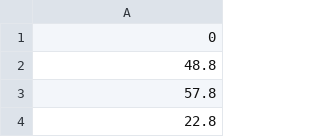
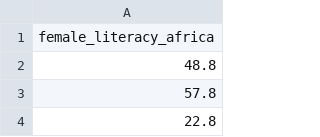
Before and after one commit to robertpiazza/ProfDev, a CSV file: Jupyter Notebooks/data/female_literacy_africa.csv, drawn as a sheet; only a part is shown.

```diff
--- a/Jupyter Notebooks/data/female_literacy_africa.csv
+++ b/Jupyter Notebooks/data/female_literacy_africa.csv
@@ -1,2 +1,2 @@
-0
+female_literacy_africa
 48.8
```
Also changed, not shown: Jupyter Notebooks/data/fertility_africa.csv, Jupyter Notebooks/data/fertility_latin_america.csv, 6 other files.
